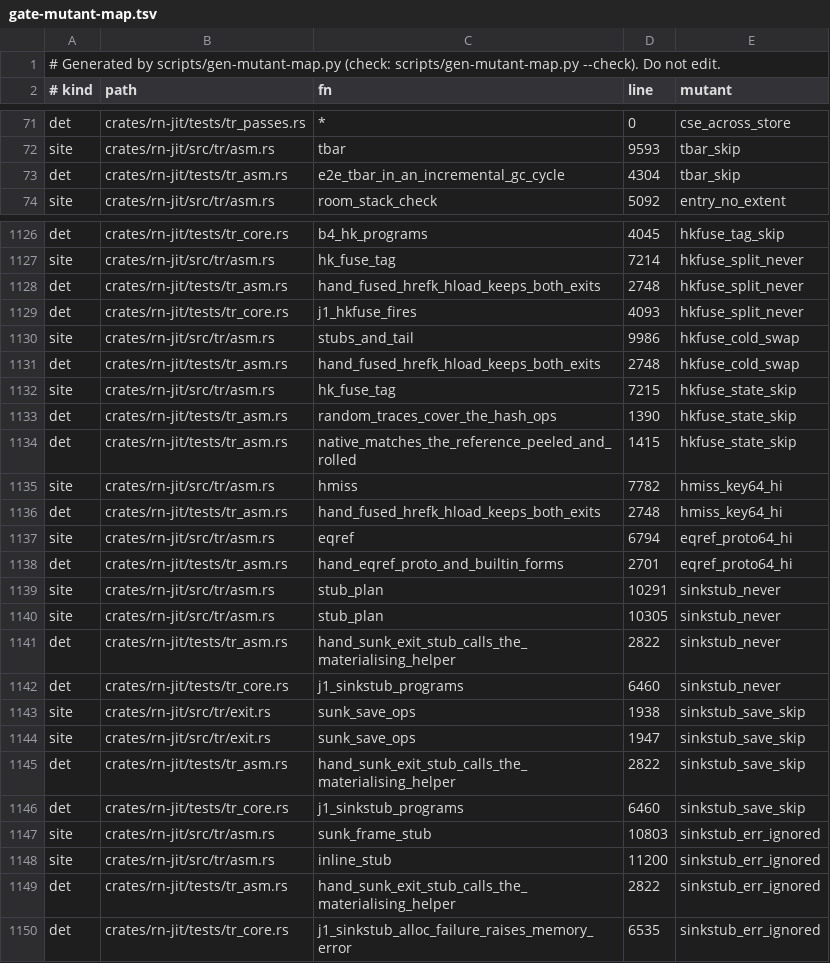
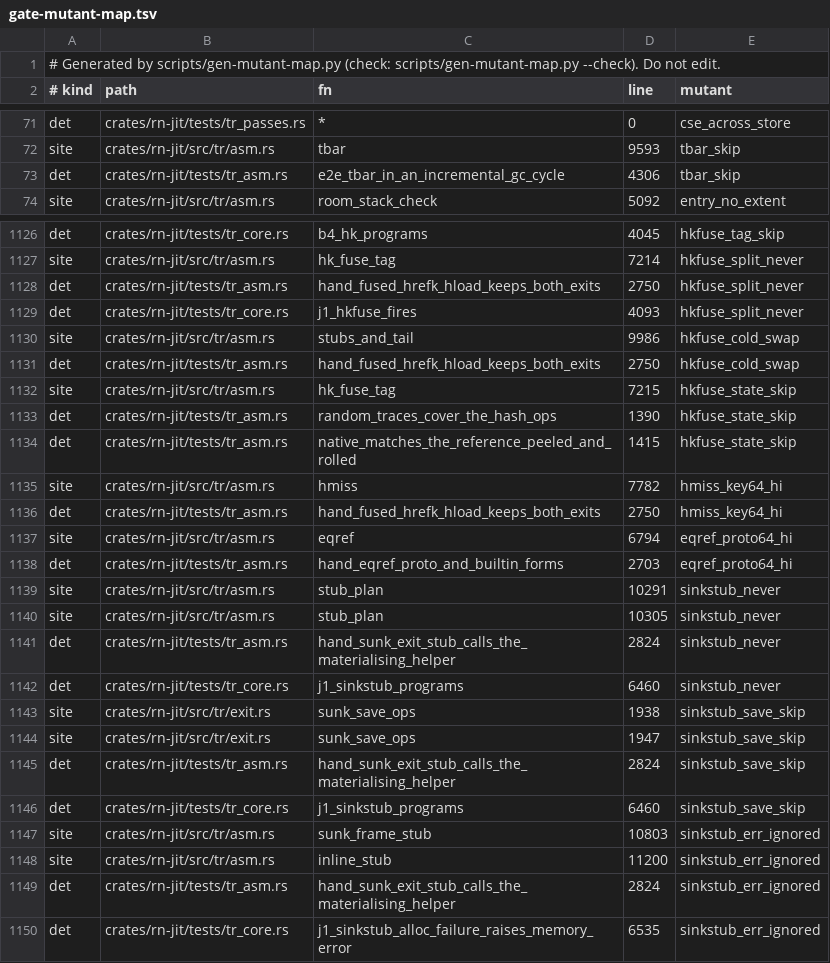
Before and after one commit to kpatvt/rustynail, a TSV file: scripts/gate-mutant-map.tsv, drawn as a sheet; only a part is shown, gaps mark what is left out; the diff covers the shown part only.

```diff
--- a/scripts/gate-mutant-map.tsv
+++ b/scripts/gate-mutant-map.tsv
@@ -72,3 +72,3 @@ det	crates/rn-jit/tests/tr_passes.rs	*	0	cse_across_store
 site	crates/rn-jit/src/tr/asm.rs	tbar	9593	tbar_skip
-det	crates/rn-jit/tests/tr_asm.rs	e2e_tbar_in_an_incremental_gc_cycle	4304	tbar_skip
+det	crates/rn-jit/tests/tr_asm.rs	e2e_tbar_in_an_incremental_gc_cycle	4306	tbar_skip
 site	crates/rn-jit/src/tr/asm.rs	room_stack_check	5092	entry_no_extent
@@ -1127,6 +1127,6 @@ det	crates/rn-jit/tests/tr_core.rs	b4_hk_programs	4045	hkfuse_tag_skip
 site	crates/rn-jit/src/tr/asm.rs	hk_fuse_tag	7214	hkfuse_split_never
-det	crates/rn-jit/tests/tr_asm.rs	hand_fused_hrefk_hload_keeps_both_exits	2748	hkfuse_split_never
+det	crates/rn-jit/tests/tr_asm.rs	hand_fused_hrefk_hload_keeps_both_exits	2750	hkfuse_split_never
 det	crates/rn-jit/tests/tr_core.rs	j1_hkfuse_fires	4093	hkfuse_split_never
 site	crates/rn-jit/src/tr/asm.rs	stubs_and_tail	9986	hkfuse_cold_swap
-det	crates/rn-jit/tests/tr_asm.rs	hand_fused_hrefk_hload_keeps_both_exits	2748	hkfuse_cold_swap
+det	crates/rn-jit/tests/tr_asm.rs	hand_fused_hrefk_hload_keeps_both_exits	2750	hkfuse_cold_swap
 site	crates/rn-jit/src/tr/asm.rs	hk_fuse_tag	7215	hkfuse_state_skip
@@ -1135,8 +1135,8 @@ det	crates/rn-jit/tests/tr_asm.rs	native_matches_the_reference_peeled_and_rolled
 site	crates/rn-jit/src/tr/asm.rs	hmiss	7782	hmiss_key64_hi
-det	crates/rn-jit/tests/tr_asm.rs	hand_fused_hrefk_hload_keeps_both_exits	2748	hmiss_key64_hi
+det	crates/rn-jit/tests/tr_asm.rs	hand_fused_hrefk_hload_keeps_both_exits	2750	hmiss_key64_hi
 site	crates/rn-jit/src/tr/asm.rs	eqref	6794	eqref_proto64_hi
-det	crates/rn-jit/tests/tr_asm.rs	hand_eqref_proto_and_builtin_forms	2701	eqref_proto64_hi
+det	crates/rn-jit/tests/tr_asm.rs	hand_eqref_proto_and_builtin_forms	2703	eqref_proto64_hi
 site	crates/rn-jit/src/tr/asm.rs	stub_plan	10291	sinkstub_never
 site	crates/rn-jit/src/tr/asm.rs	stub_plan	10305	sinkstub_never
-det	crates/rn-jit/tests/tr_asm.rs	hand_sunk_exit_stub_calls_the_materialising_helper	2822	sinkstub_never
+det	crates/rn-jit/tests/tr_asm.rs	hand_sunk_exit_stub_calls_the_materialising_helper	2824	sinkstub_never
 det	crates/rn-jit/tests/tr_core.rs	j1_sinkstub_programs	6460	sinkstub_never
@@ -1144,3 +1144,3 @@ site	crates/rn-jit/src/tr/exit.rs	sunk_save_ops	1938	sinkstub_save_skip
 site	crates/rn-jit/src/tr/exit.rs	sunk_save_ops	1947	sinkstub_save_skip
-det	crates/rn-jit/tests/tr_asm.rs	hand_sunk_exit_stub_calls_the_materialising_helper	2822	sinkstub_save_skip
+det	crates/rn-jit/tests/tr_asm.rs	hand_sunk_exit_stub_calls_the_materialising_helper	2824	sinkstub_save_skip
 det	crates/rn-jit/tests/tr_core.rs	j1_sinkstub_programs	6460	sinkstub_save_skip
@@ -1148,3 +1148,3 @@ site	crates/rn-jit/src/tr/asm.rs	sunk_frame_stub	10803	sinkstub_err_ignored
 site	crates/rn-jit/src/tr/asm.rs	inline_stub	11200	sinkstub_err_ignored
-det	crates/rn-jit/tests/tr_asm.rs	hand_sunk_exit_stub_calls_the_materialising_helper	2822	sinkstub_err_ignored
+det	crates/rn-jit/tests/tr_asm.rs	hand_sunk_exit_stub_calls_the_materialising_helper	2824	sinkstub_err_ignored
 det	crates/rn-jit/tests/tr_core.rs	j1_sinkstub_alloc_failure_raises_memory_error	6535	sinkstub_err_ignored
```
Also changed, not shown: 21 edited cells elsewhere in this file, 1 other file.
